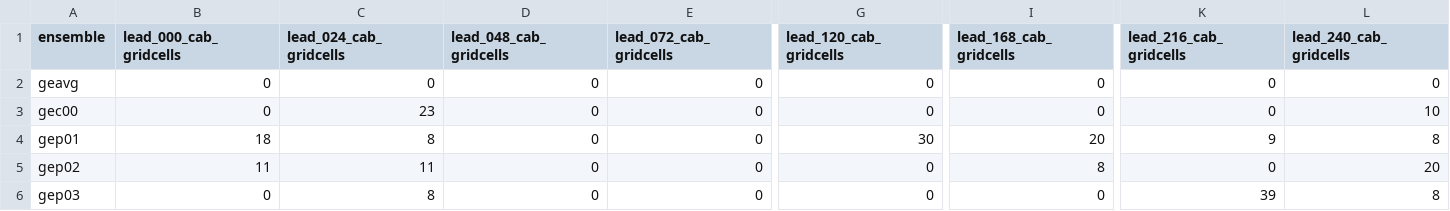
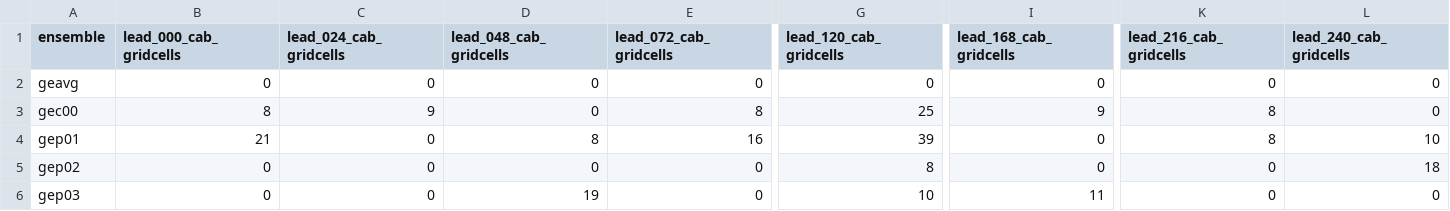
Before and after one commit to charlesknight1/charlesknight1.github.io, a CSV file: database/cab_gridcells.csv, drawn as a sheet; only a part is shown, gaps mark what is left out; the diff covers the shown part only; the diff names each change by its address in the sheet, - before the commit and + after, or states it on an @@ line.

```diff
--- a/database/cab_gridcells.csv
+++ b/database/cab_gridcells.csv
-B3 (lead_000_cab_gridcells): 0
+B3 (lead_000_cab_gridcells): 8
-C3 (lead_024_cab_gridcells): 23
+C3 (lead_024_cab_gridcells): 9
-E3 (lead_072_cab_gridcells): 0
+E3 (lead_072_cab_gridcells): 8
-G3 (lead_120_cab_gridcells): 0
+G3 (lead_120_cab_gridcells): 25
-I3 (lead_168_cab_gridcells): 0
+I3 (lead_168_cab_gridcells): 9
-K3 (lead_216_cab_gridcells): 0
+K3 (lead_216_cab_gridcells): 8
-L3 (lead_240_cab_gridcells): 10
+L3 (lead_240_cab_gridcells): 0
-B4 (lead_000_cab_gridcells): 18
+B4 (lead_000_cab_gridcells): 21
-C4 (lead_024_cab_gridcells): 8
+C4 (lead_024_cab_gridcells): 0
-D4 (lead_048_cab_gridcells): 0
+D4 (lead_048_cab_gridcells): 8
-E4 (lead_072_cab_gridcells): 0
+E4 (lead_072_cab_gridcells): 16
-G4 (lead_120_cab_gridcells): 30
+G4 (lead_120_cab_gridcells): 39
-I4 (lead_168_cab_gridcells): 20
+I4 (lead_168_cab_gridcells): 0
-K4 (lead_216_cab_gridcells): 9
+K4 (lead_216_cab_gridcells): 8
-L4 (lead_240_cab_gridcells): 8
+L4 (lead_240_cab_gridcells): 10
-B5 (lead_000_cab_gridcells): 11
+B5 (lead_000_cab_gridcells): 0
-C5 (lead_024_cab_gridcells): 11
+C5 (lead_024_cab_gridcells): 0
-G5 (lead_120_cab_gridcells): 0
+G5 (lead_120_cab_gridcells): 8
-I5 (lead_168_cab_gridcells): 8
+I5 (lead_168_cab_gridcells): 0
-L5 (lead_240_cab_gridcells): 20
+L5 (lead_240_cab_gridcells): 18
-C6 (lead_024_cab_gridcells): 8
+C6 (lead_024_cab_gridcells): 0
-D6 (lead_048_cab_gridcells): 0
+D6 (lead_048_cab_gridcells): 19
-G6 (lead_120_cab_gridcells): 0
+G6 (lead_120_cab_gridcells): 10
-I6 (lead_168_cab_gridcells): 0
+I6 (lead_168_cab_gridcells): 11
-K6 (lead_216_cab_gridcells): 39
+K6 (lead_216_cab_gridcells): 0
-L6 (lead_240_cab_gridcells): 8
+L6 (lead_240_cab_gridcells): 0
```
Also changed, not shown: 95 edited cells elsewhere in this file, database/kd_gridcells.csv, database/rainbelt_lat.csv, 2 other files.
